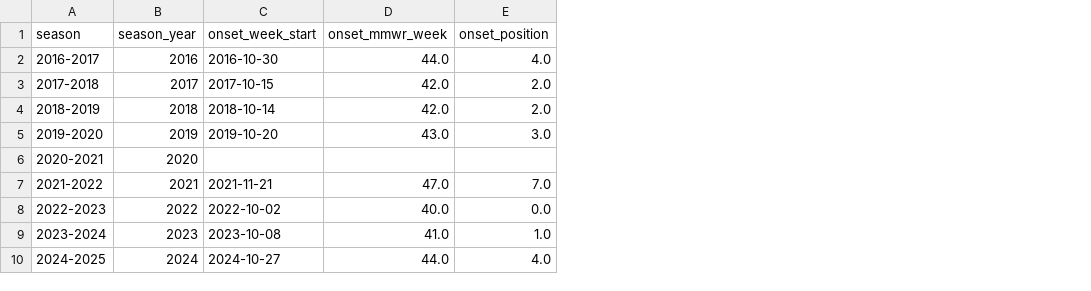
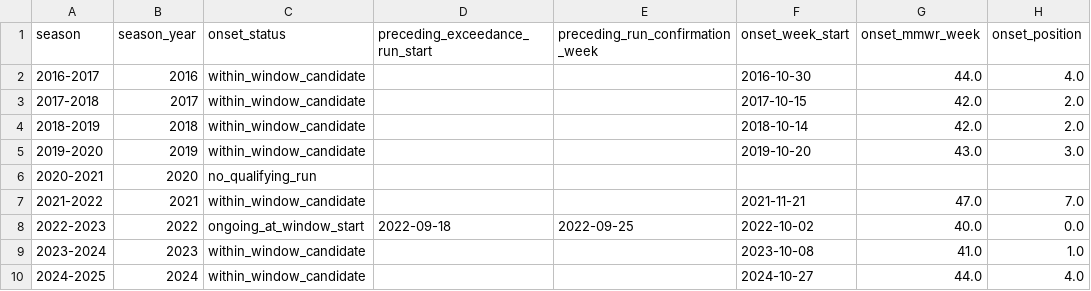
Before and after one commit to CocoChengtw/flu-forecast, a CSV file: results/historical_seasons.csv, drawn as a sheet; only a part is shown; the diff names each change by its address in the sheet, - before the commit and + after, or states it on an @@ line.

Commit message:
Distinguish ongoing threshold exceedance at the 2022 season boundary

```diff
--- a/results/historical_seasons.csv
+++ b/results/historical_seasons.csv
+column C (onset_status), rows 2-10: within_window_candidate | within_window_candidate | within_window_candidate | within_window_candidate | no_qualifying_run | within_window_candidate | ongoing_at_window_start | within_window_candidate | within_window_candidate
+column D (preceding_exceedance_run_start), row 8: 2022-09-18
+column E (preceding_run_confirmation_week), row 8: 2022-09-25
```
Also changed, not shown: 6 other files.
